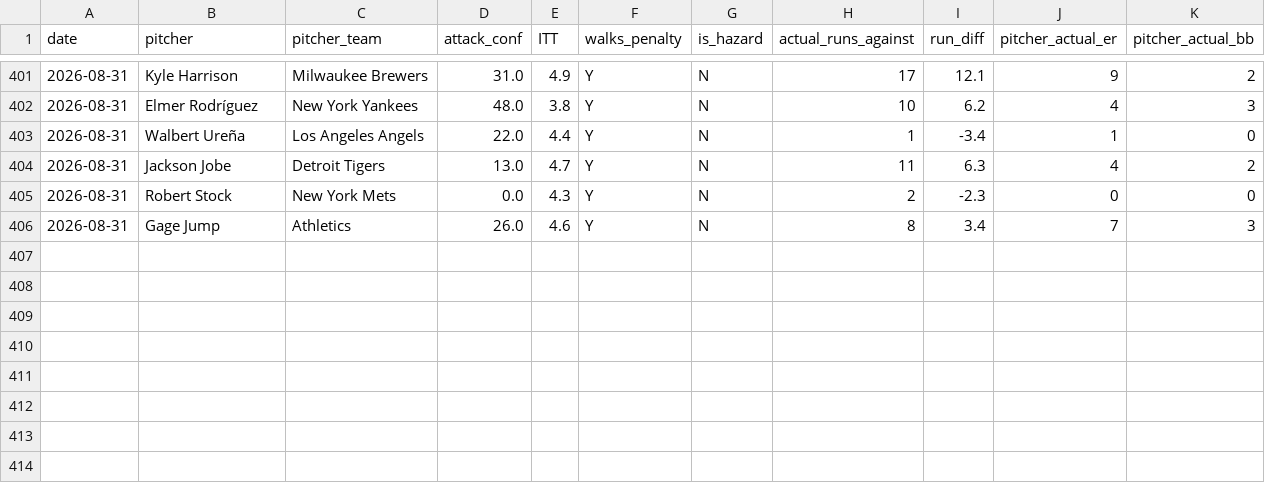
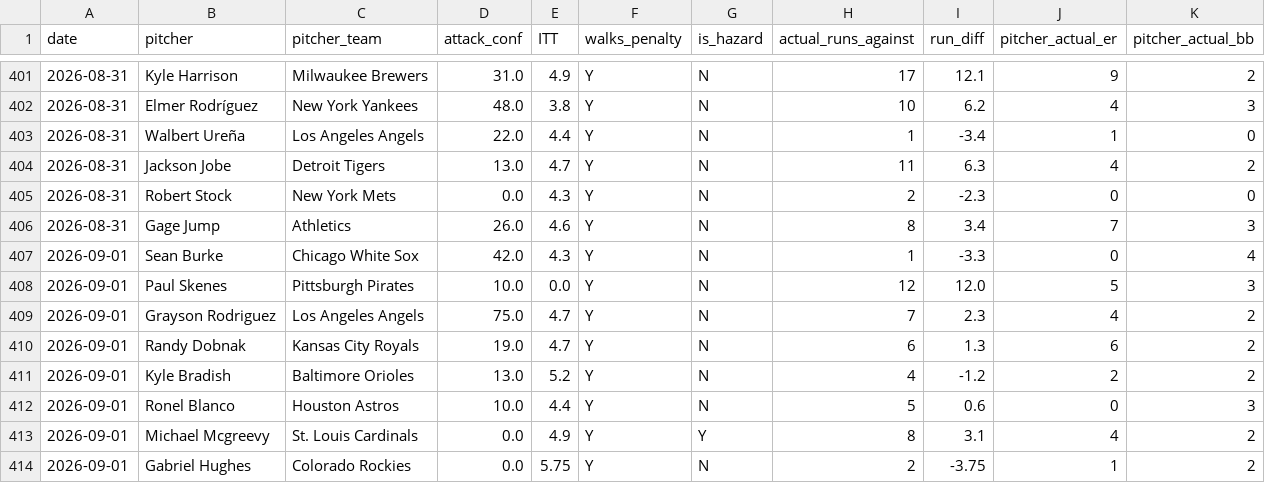
Before and after one commit to kklosowiak/MlbDFS, a CSV file: scratch/passive_tracker/signals/pitcher_walks_hazard_log.csv, drawn as a sheet; only a part is shown, gaps mark what is left out; the diff names each change by its address in the sheet, - before the commit and + after, or states it on an @@ line.

```diff
--- a/scratch/passive_tracker/signals/pitcher_walks_hazard_log.csv
+++ b/scratch/passive_tracker/signals/pitcher_walks_hazard_log.csv
+row 407: 2026-09-01 | Sean Burke | Chicago White Sox | 42.0 | 4.3 | Y | N | 1 | -3.3 | 0 | 4
+row 408: 2026-09-01 | Paul Skenes | Pittsburgh Pirates | 10.0 | 0.0 | Y | N | 12 | 12.0 | 5 | 3
+row 409: 2026-09-01 | Grayson Rodriguez | Los Angeles Angels | 75.0 | 4.7 | Y | N | 7 | 2.3 | 4 | 2
+row 410: 2026-09-01 | Randy Dobnak | Kansas City Royals | 19.0 | 4.7 | Y | N | 6 | 1.3 | 6 | 2
+row 411: 2026-09-01 | Kyle Bradish | Baltimore Orioles | 13.0 | 5.2 | Y | N | 4 | -1.2 | 2 | 2
+row 412: 2026-09-01 | Ronel Blanco | Houston Astros | 10.0 | 4.4 | Y | N | 5 | 0.6 | 0 | 3
+row 413: 2026-09-01 | Michael Mcgreevy | St. Louis Cardinals | 0.0 | 4.9 | Y | Y | 8 | 3.1 | 4 | 2
+row 414: 2026-09-01 | Gabriel Hughes | Colorado Rockies | 0.0 | 5.75 | Y | N | 2 | -3.75 | 1 | 2
```
Also changed, not shown: scratch/passive_tracker/signals/anti_chalk_smash_log.csv, scratch/passive_tracker/signals/elite_platoon_log.csv, 18 other files.
